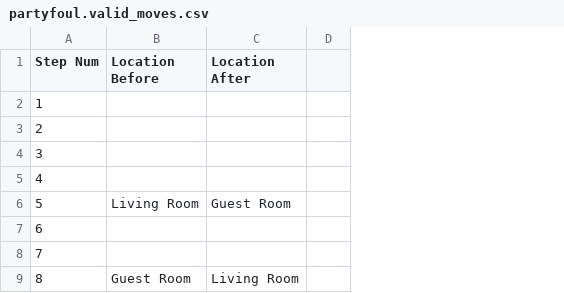
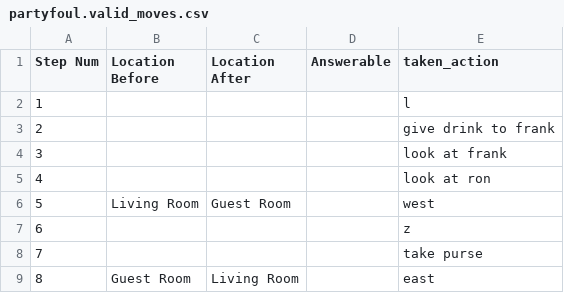
Before and after one commit to Oaklight/mango, a CSV file: data-intermediate/partyfoul/partyfoul.valid_moves.csv, drawn as a sheet; only a part is shown; removed rows and columns are numbered as before the commit, all else as after; the diff names each change by its address in the sheet, - before the commit and + after, or states it on an @@ line.

```diff
--- a/data-intermediate/partyfoul/partyfoul.valid_moves.csv
+++ b/data-intermediate/partyfoul/partyfoul.valid_moves.csv
-column D, empty
+column D (Answerable), empty
+column E (taken_action), rows 2-9: l | give drink to frank | look at frank | look at ron | west | z | take purse | east
```
Also changed, not shown: data-intermediate/905/905.valid_moves.csv, data-intermediate/anchor/anchor.valid_moves.csv, 10 other files.
